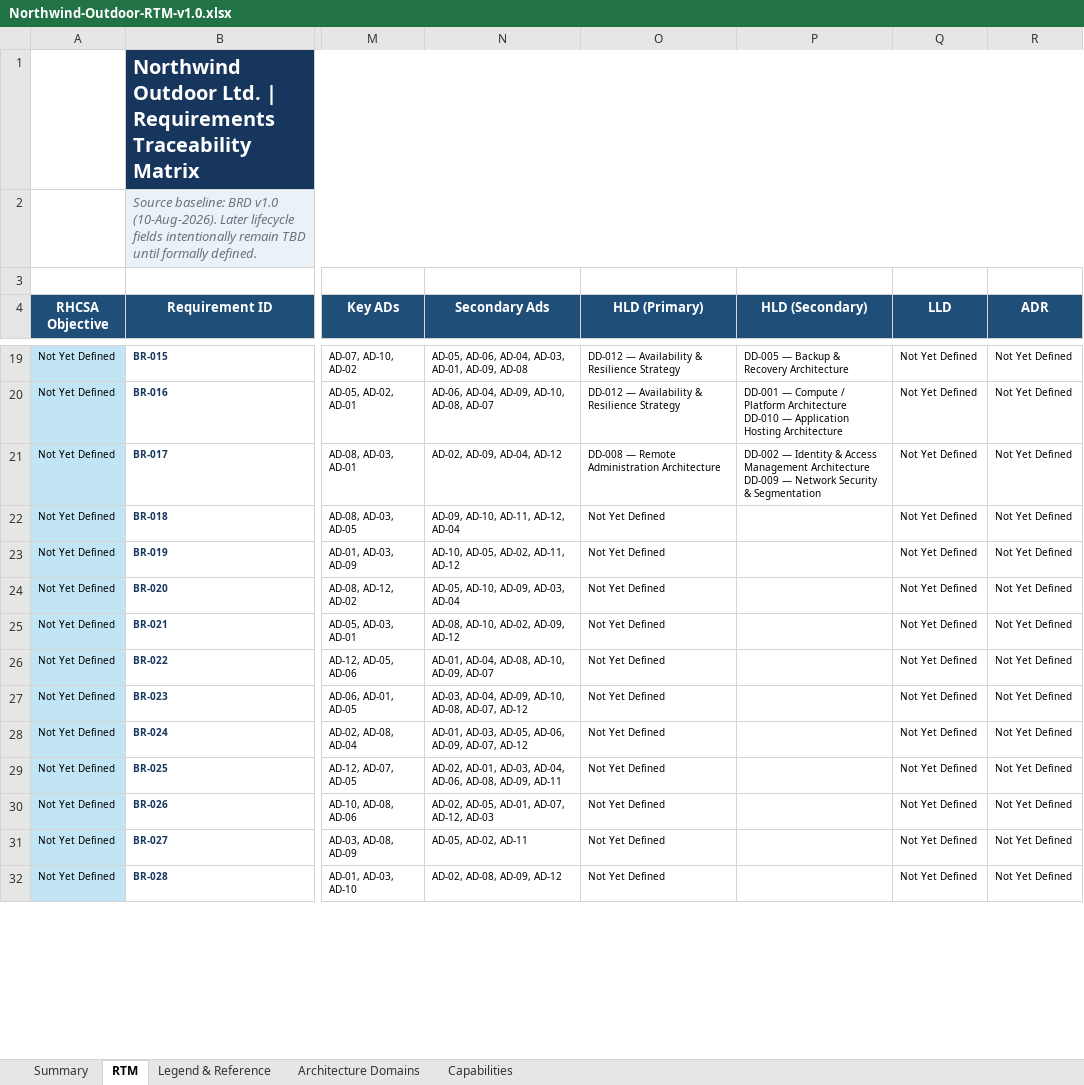
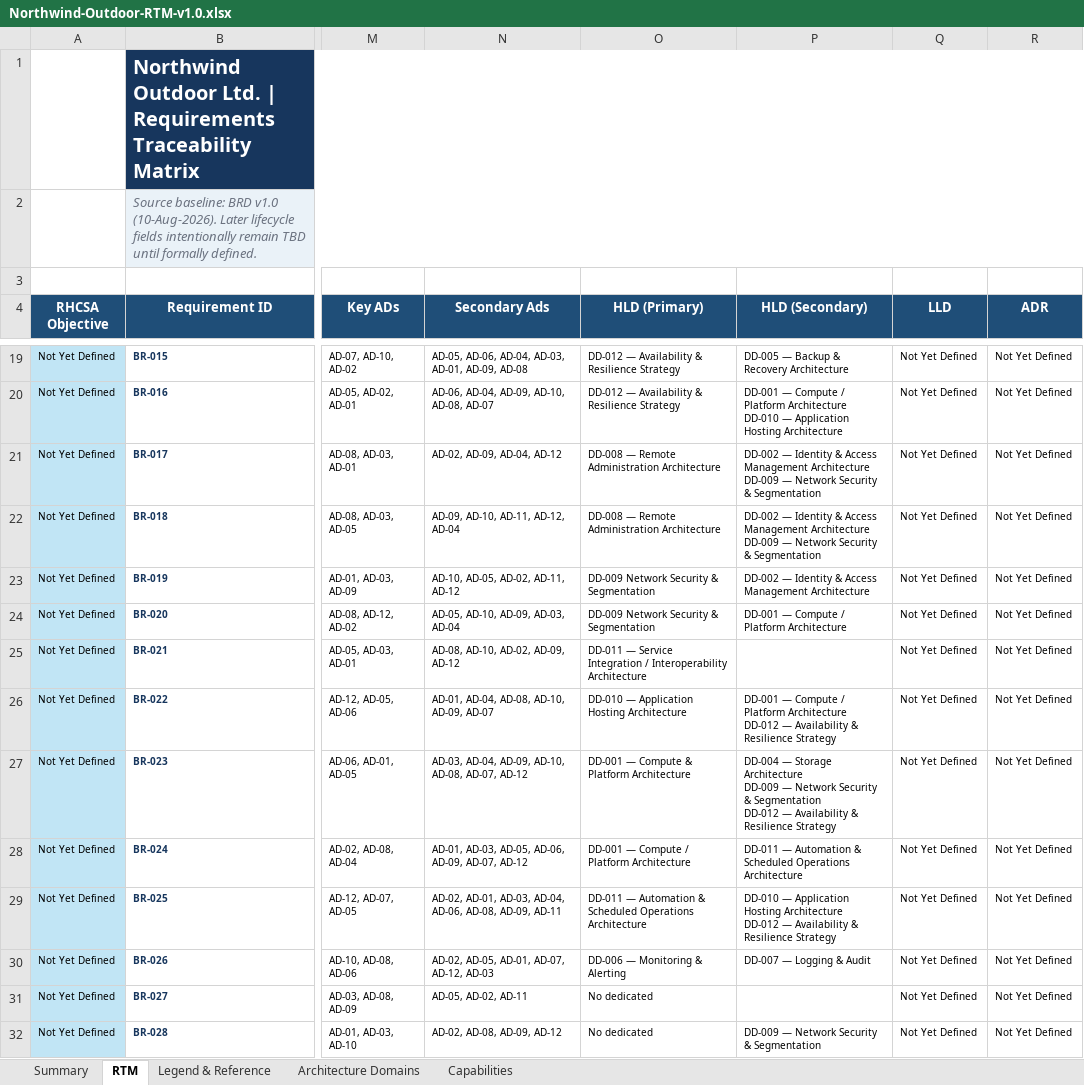
Before and after one commit to x4a48/projectredstone, an Excel workbook: docs/project-management/02_Business_Requirements/Northwind-Outdoor-RTM-v1.0.xlsx, sheet RTM, drawn as a sheet; only a part is shown, gaps mark what is left out; values as stored, in another font and other column widths than the file's, no borders; conditional formats and table styles not drawn; ↵ is a line break in a cell; the diff covers the shown part only; the diff names each change by its address in the sheet, - before the commit and + after, or states it on an @@ line.

```diff
--- a/docs/project-management/02_Business_Requirements/Northwind-Outdoor-RTM-v1.0.xlsx (sheet RTM)
+++ b/docs/project-management/02_Business_Requirements/Northwind-Outdoor-RTM-v1.0.xlsx (sheet RTM)
-O22 (HLD (Primary)): Not Yet Defined
+O22 (HLD (Primary)): DD-008 — Remote Administration Architecture
-P22 (HLD (Secondary)): (empty)
+P22 (HLD (Secondary)): DD-002 — Identity & Access Management Architecture ↵ DD-009 — Network Security & Segmentation
-O23:O24 (HLD (Primary)): Not Yet Defined
+O23:O24 (HLD (Primary)): DD-009 Network Security & Segmentation
-P23 (HLD (Secondary)): (empty)
+P23 (HLD (Secondary)): DD-002 — Identity & Access Management Architecture
-P24 (HLD (Secondary)): (empty)
+P24 (HLD (Secondary)): DD-001 — Compute / Platform Architecture
-O25 (HLD (Primary)): Not Yet Defined
+O25 (HLD (Primary)): DD-011 — Service Integration / Interoperability Architecture
-O26 (HLD (Primary)): Not Yet Defined
+O26 (HLD (Primary)): DD-010 — Application Hosting Architecture
-P26 (HLD (Secondary)): (empty)
+P26 (HLD (Secondary)): DD-001 — Compute / Platform Architecture ↵ DD-012 — Availability & Resilience Strategy
-O27 (HLD (Primary)): Not Yet Defined
+O27 (HLD (Primary)): DD-001 — Compute & Platform Architecture
-P27 (HLD (Secondary)): (empty)
+P27 (HLD (Secondary)): DD-004 — Storage Architecture ↵ DD-009 — Network Security & Segmentation ↵ DD-012 — Availability & Resilience Strategy
-O28 (HLD (Primary)): Not Yet Defined
+O28 (HLD (Primary)): DD-001 — Compute / Platform Architecture
-P28 (HLD (Secondary)): (empty)
+P28 (HLD (Secondary)): DD-011 — Automation & Scheduled Operations Architecture
-O29 (HLD (Primary)): Not Yet Defined
+O29 (HLD (Primary)): DD-011 — Automation & Scheduled Operations Architecture
-P29 (HLD (Secondary)): (empty)
+P29 (HLD (Secondary)): DD-010 — Application Hosting Architecture ↵ DD-012 — Availability & Resilience Strategy
-O30 (HLD (Primary)): Not Yet Defined
+O30 (HLD (Primary)): DD-006 — Monitoring & Alerting
-P30 (HLD (Secondary)): (empty)
+P30 (HLD (Secondary)): DD-007 — Logging & Audit
-O31:O32 (HLD (Primary)): Not Yet Defined
+O31:O32 (HLD (Primary)): No dedicated
-P32 (HLD (Secondary)): (empty)
+P32 (HLD (Secondary)): DD-009 — Network Security & Segmentation
```
Also changed, not shown: 52 edited cells elsewhere in this sheet, docs/project-management/Future-scope-lab-enhancements.xlsx, 4 other files.
